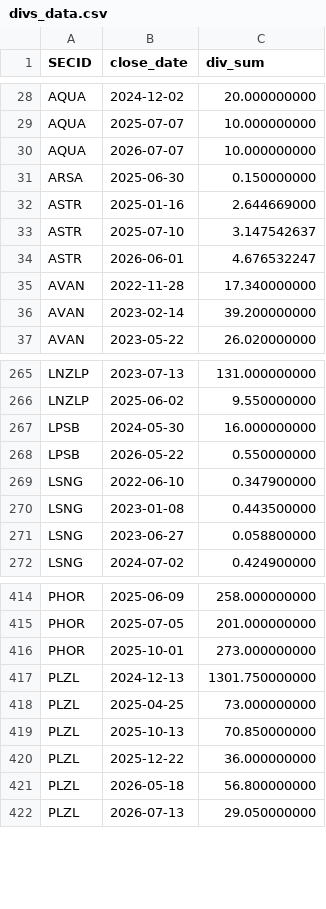
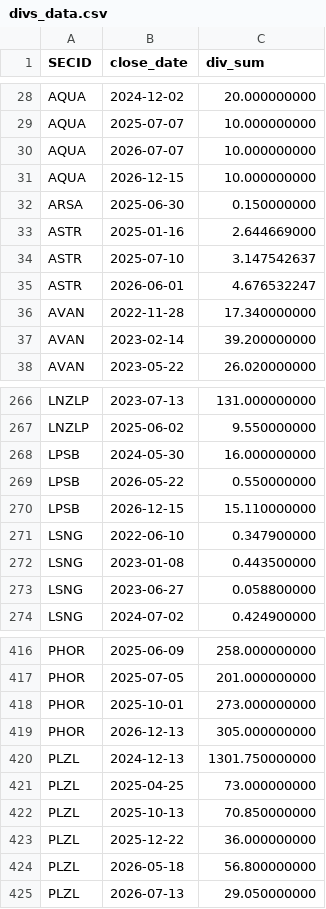
Before and after one commit to mihaillad/CFwithAI, a CSV file: data/upd/divs_data.csv (was data/raw/divs_data.csv), drawn as a sheet; only a part is shown, gaps mark what is left out.

```diff
--- a/data/raw/divs_data.csv
+++ b/data/upd/divs_data.csv
@@ -30,2 +30,3 @@ AQUA;2025-07-07;10.000000000
 AQUA;2026-07-07;10.000000000
+AQUA;2026-12-15;10.000000000
 ARSA;2025-06-30;0.150000000
@@ -268,2 +269,3 @@ LPSB;2024-05-30;16.000000000
 LPSB;2026-05-22;0.550000000
+LPSB;2026-12-15;15.110000000
 LSNG;2022-06-10;0.347900000
@@ -416,2 +418,3 @@ PHOR;2025-07-05;201.000000000
 PHOR;2025-10-01;273.000000000
+PHOR;2026-12-13;305.000000000
 PLZL;2024-12-13;1301.750000000
```
Also changed, not shown: data/raw/bonds_CORPS.csv, data/raw/bonds_OFZ.csv, 10 other files.
